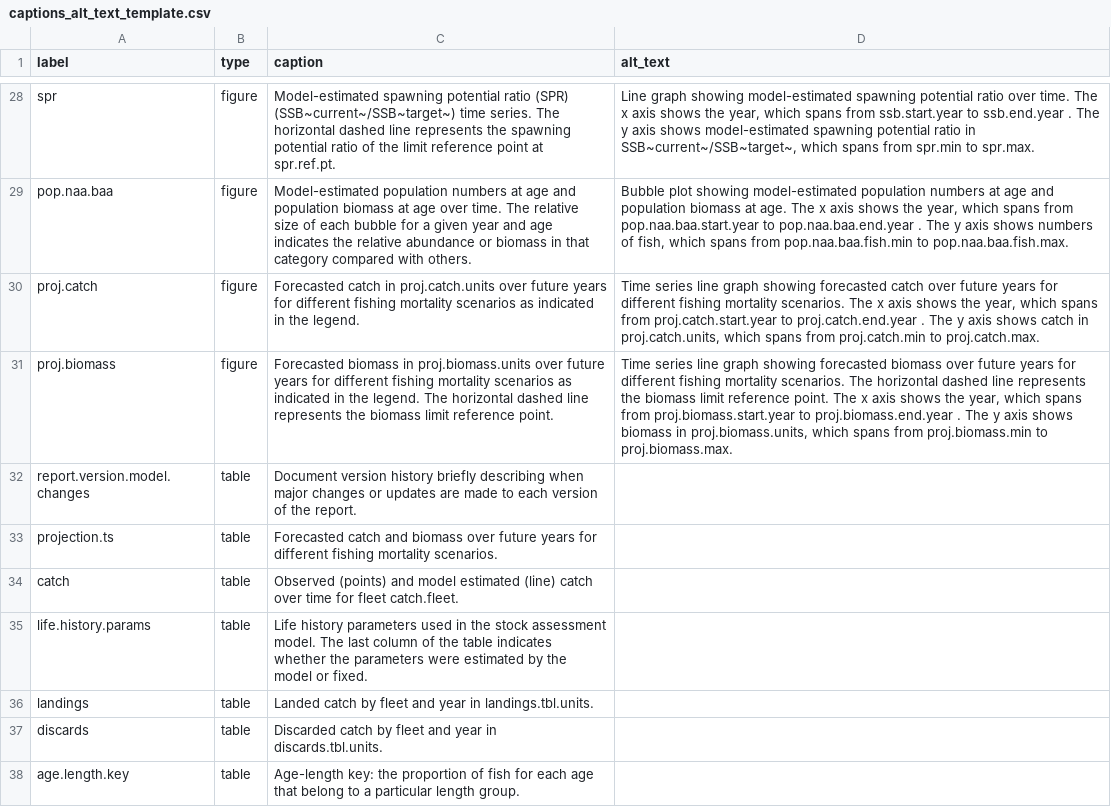
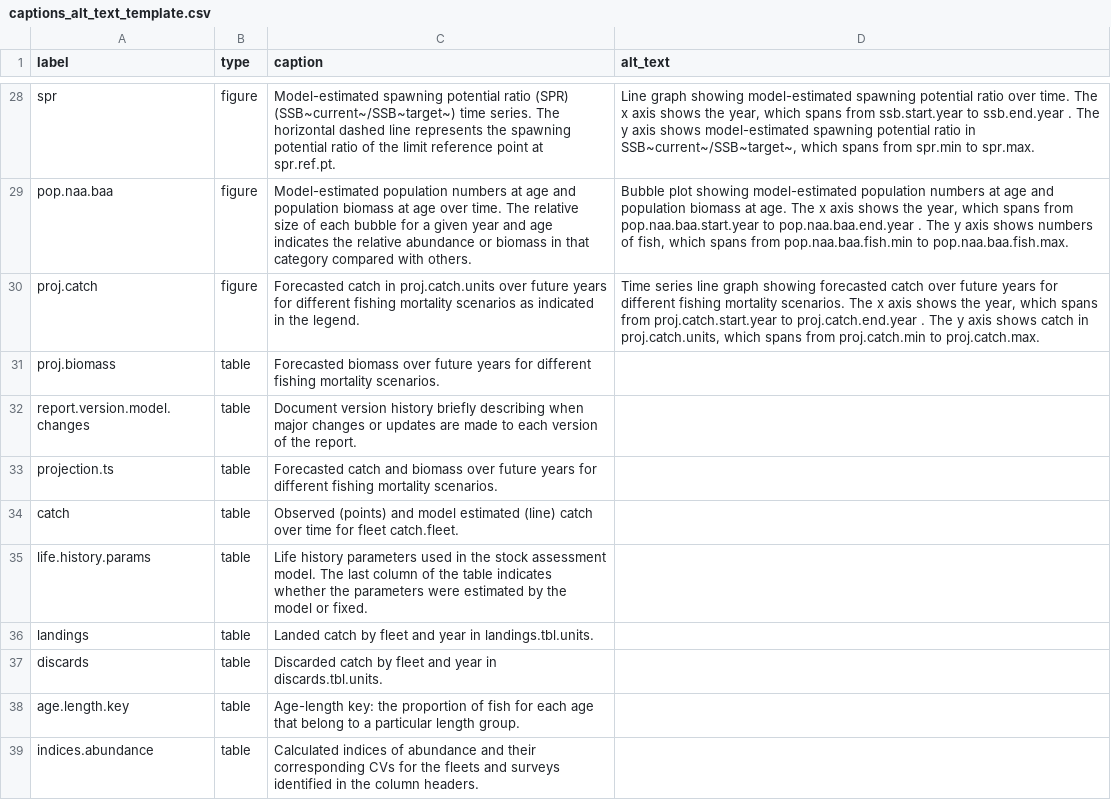
Before and after one commit to nmfs-ost/satf, a CSV file: inst/resources/captions_alt_text_template.csv, drawn as a sheet; only a part is shown, gaps mark what is left out; the shorter side is filled out with more unchanged rows; the diff names each change by its address in the sheet, - before the commit and + after, or states it on an @@ line.

Commit message:
Changed projected biomass csv entry from figure to table; updated key quantities coding in write_captions

```diff
--- a/inst/resources/captions_alt_text_template.csv
+++ b/inst/resources/captions_alt_text_template.csv
-B31 (type): figure
+B31 (type): table
-C31 (caption): Forecasted biomass in proj.biomass.units over future years for different fishing mortality scenarios as indicated in the legend. The horizontal dashed line represents the biomass limit reference point.
+C31 (caption): Forecasted biomass over future years for different fishing mortality scenarios.
-D31 (alt_text): Time series line graph showing forecasted biomass over future years for different fishing mortality scenarios. The horizontal dashed line represents the biomass limit reference point. The x axis shows the year, which spans from proj.biomass.start.year to proj.biomass.end.year . The y axis shows biomass in proj.biomass.units, which spans from proj.biomass.min to proj.biomass.max.
+D31 (alt_text): (empty)
```
Also changed, not shown: 1 other file.
